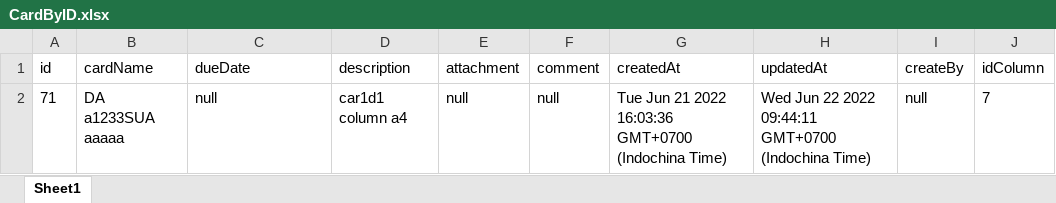
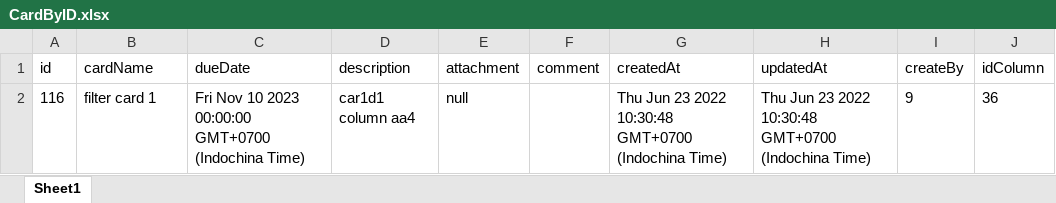
Before and after one commit to hadat921/QLCV---koa, an Excel workbook: src/excel/CardByID.xlsx, sheet Sheet1, drawn as a sheet; values as stored, in another font and other column widths than the file's, no borders; removed rows and columns are numbered as before the commit, all else as after; the diff names each change by its address in the sheet, - before the commit and + after, or states it on an @@ line.

```diff
--- a/src/excel/CardByID.xlsx (sheet Sheet1)
+++ b/src/excel/CardByID.xlsx (sheet Sheet1)
-row 2: 71 | DA a1233SUA aaaaa | null | car1d1 column a4 | null | null | Tue Jun 21 2022 16:03:36 GMT+0700 (Indochina Time) | Wed Jun 22 2022 09:44:11 GMT+0700 (Indochina Time) | null | 7
+row 2: 116 | filter card 1 | Fri Nov 10 2023 00:00:00 GMT+0700 (Indochina Time) | car1d1 column aa4 | null |  | Thu Jun 23 2022 10:30:48 GMT+0700 (Indochina Time) | Thu Jun 23 2022 10:30:48 GMT+0700 (Indochina Time) | 9 | 36
```
Also changed, not shown: src/excel/ColumnByID.xlsx, src/excel/UserDetail.xlsx, 8 other files.
